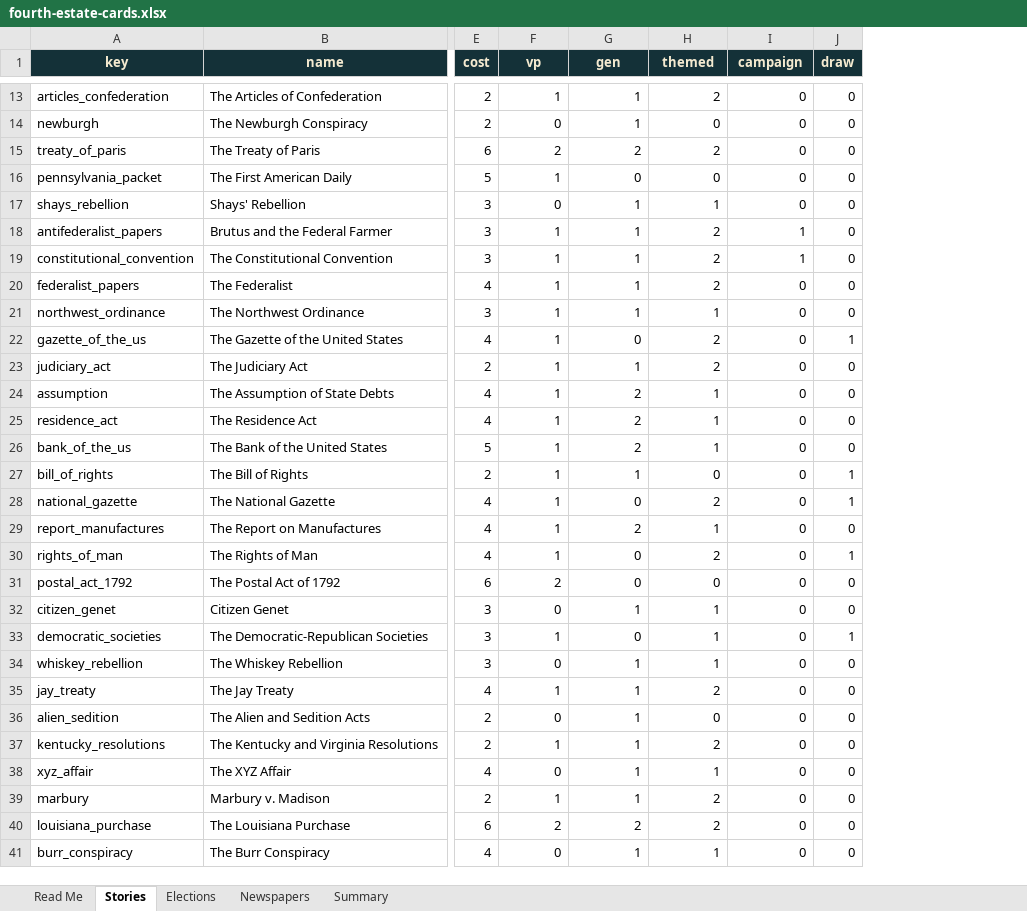
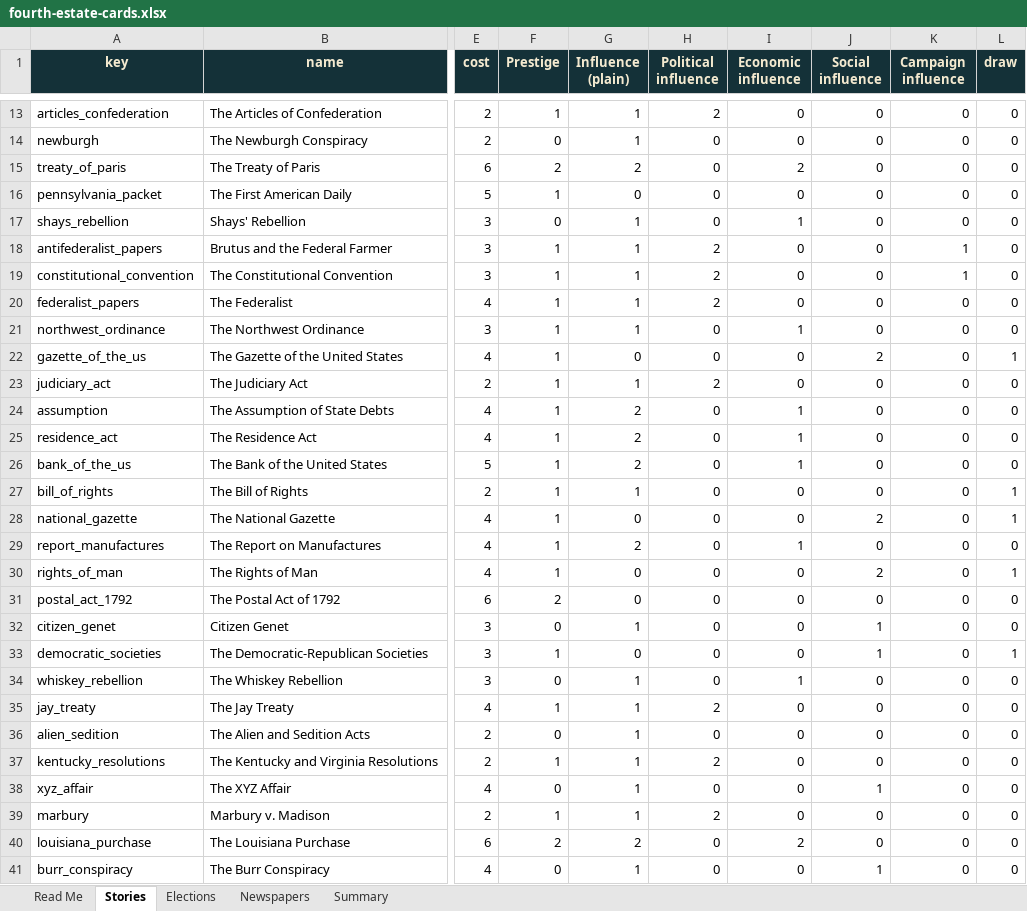
Before and after one commit to DavidSBennett/VotingGame, an Excel workbook: docs/fourth-estate-cards.xlsx, sheet Stories, drawn as a sheet; only a part is shown, gaps mark what is left out; values as stored, in another font and other column widths than the file's, no borders; addresses are those after the commit; the diff covers the shown part only; the diff names each change by its address in the sheet, - before the commit and + after, or states it on an @@ line.

```diff
--- a/docs/fourth-estate-cards.xlsx (sheet Stories)
+++ b/docs/fourth-estate-cards.xlsx (sheet Stories)
+column I (Economic influence), rows 13-41: 0 | 0 | 2 | 0 | 1 | 0 | 0 | 0 | 1 | 0 | 0 | 1 | 1 | 1 | 0 | 0 | 1 | 0 | 0 | 0 | 0 | 1 | 0 | 0 | 0 | 0 | 0 | 2 | 0
+column J (Social influence), rows 13-41: 0 | 0 | 0 | 0 | 0 | 0 | 0 | 0 | 0 | 2 | 0 | 0 | 0 | 0 | 0 | 2 | 0 | 2 | 0 | 1 | 1 | 0 | 0 | 0 | 0 | 1 | 0 | 0 | 1
-F1: vp
+F1: Prestige
-G1: gen
+G1: Influence (plain)
-H1: themed
+H1: Political influence
-K1: campaign
+K1: Campaign influence
-H15 (Political influence): 2
+H15 (Political influence): 0
-H17 (Political influence): 1
+H17 (Political influence): 0
-H21 (Political influence): 1
+H21 (Political influence): 0
-H22 (Political influence): 2
+H22 (Political influence): 0
-H24:H26 (Political influence): 1
+H24:H26 (Political influence): 0
-H28 (Political influence): 2
+H28 (Political influence): 0
-H29 (Political influence): 1
+H29 (Political influence): 0
-H30 (Political influence): 2
+H30 (Political influence): 0
-H32:H34 (Political influence): 1
+H32:H34 (Political influence): 0
-H38 (Political influence): 1
+H38 (Political influence): 0
-H40 (Political influence): 2
+H40 (Political influence): 0
-H41 (Political influence): 1
+H41 (Political influence): 0
```
Also changed, not shown: 45 edited cells elsewhere in this sheet, sheet Summary, sheet Elections, sheet Read Me.
